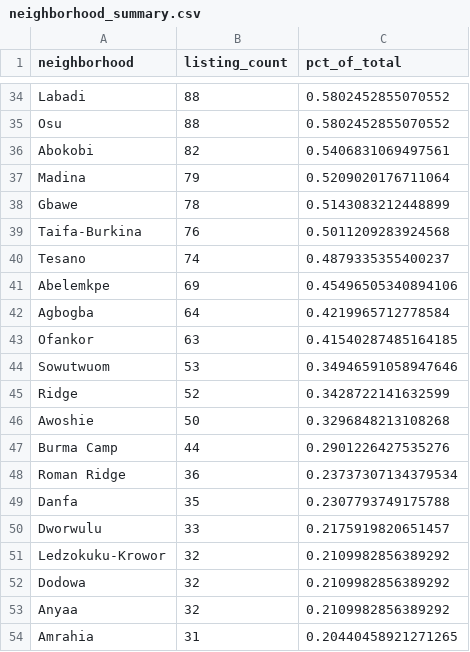
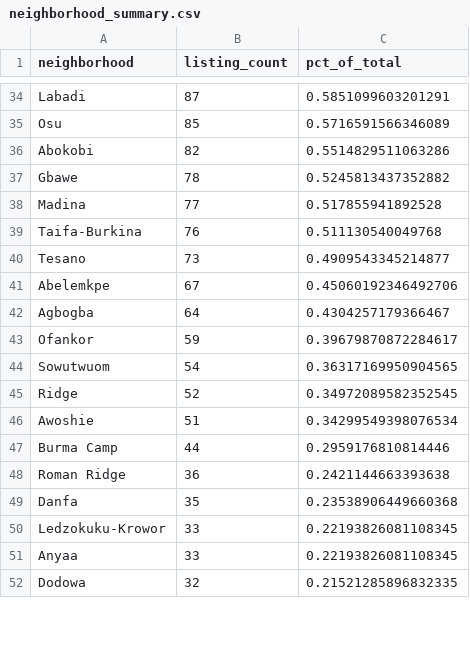
Before and after one commit to kcnewman/ares, a CSV file: reports/neighborhood_summary.csv, drawn as a sheet; only a part is shown, gaps mark what is left out; removed rows and columns are numbered as before the commit, all else as after; the diff covers the shown part only; the diff names each change by its address in the sheet, - before the commit and + after, or states it on an @@ line.

```diff
--- a/reports/neighborhood_summary.csv
+++ b/reports/neighborhood_summary.csv
-B34 (listing_count): 88
+B34 (listing_count): 87
-C34 (pct_of_total): 0.5802452855070552
+C34 (pct_of_total): 0.5851099603201291
-B35 (listing_count): 88
+B35 (listing_count): 85
-C35 (pct_of_total): 0.5802452855070552
+C35 (pct_of_total): 0.5716591566346089
-C36 (pct_of_total): 0.5406831069497561
+C36 (pct_of_total): 0.5514829511063286
-row 37: Madina | 79 | 0.5209020176711064
-C37 (pct_of_total): 0.5143083212448899
+C37 (pct_of_total): 0.5245813437352882
+row 38: Madina | 77 | 0.517855941892528
-C39 (pct_of_total): 0.5011209283924568
+C39 (pct_of_total): 0.511130540049768
-B40 (listing_count): 74
+B40 (listing_count): 73
-C40 (pct_of_total): 0.4879335355400237
+C40 (pct_of_total): 0.4909543345214877
-B41 (listing_count): 69
+B41 (listing_count): 67
-C41 (pct_of_total): 0.45496505340894106
+C41 (pct_of_total): 0.45060192346492706
-C42 (pct_of_total): 0.4219965712778584
+C42 (pct_of_total): 0.4304257179366467
-B43 (listing_count): 63
+B43 (listing_count): 59
-C43 (pct_of_total): 0.41540287485164185
+C43 (pct_of_total): 0.39679870872284617
-B44 (listing_count): 53
+B44 (listing_count): 54
-C44 (pct_of_total): 0.34946591058947646
+C44 (pct_of_total): 0.36317169950904565
-C45 (pct_of_total): 0.3428722141632599
+C45 (pct_of_total): 0.34972089582352545
-B46 (listing_count): 50
+B46 (listing_count): 51
-C46 (pct_of_total): 0.3296848213108268
+C46 (pct_of_total): 0.34299549398076534
-C47 (pct_of_total): 0.2901226427535276
+C47 (pct_of_total): 0.2959176810814446
-C48 (pct_of_total): 0.23737307134379534
+C48 (pct_of_total): 0.2421144663393638
-C49 (pct_of_total): 0.2307793749175788
+C49 (pct_of_total): 0.23538906449660368
-row 50: Dworwulu | 33 | 0.2175919820651457
-B50 (listing_count): 32
+B50 (listing_count): 33
-C50 (pct_of_total): 0.2109982856389292
+C50 (pct_of_total): 0.22193826081108345
-row 52: Dodowa | 32 | 0.2109982856389292
-B51 (listing_count): 32
+B51 (listing_count): 33
-C51 (pct_of_total): 0.2109982856389292
+C51 (pct_of_total): 0.22193826081108345
-row 54: Amrahia | 31 | 0.20440458921271265
+row 52: Dodowa | 32 | 0.21521285896832335
```
Also changed, not shown: 13 added rows, 11 removed rows and 80 edited cells elsewhere in this file, 8 other files.
